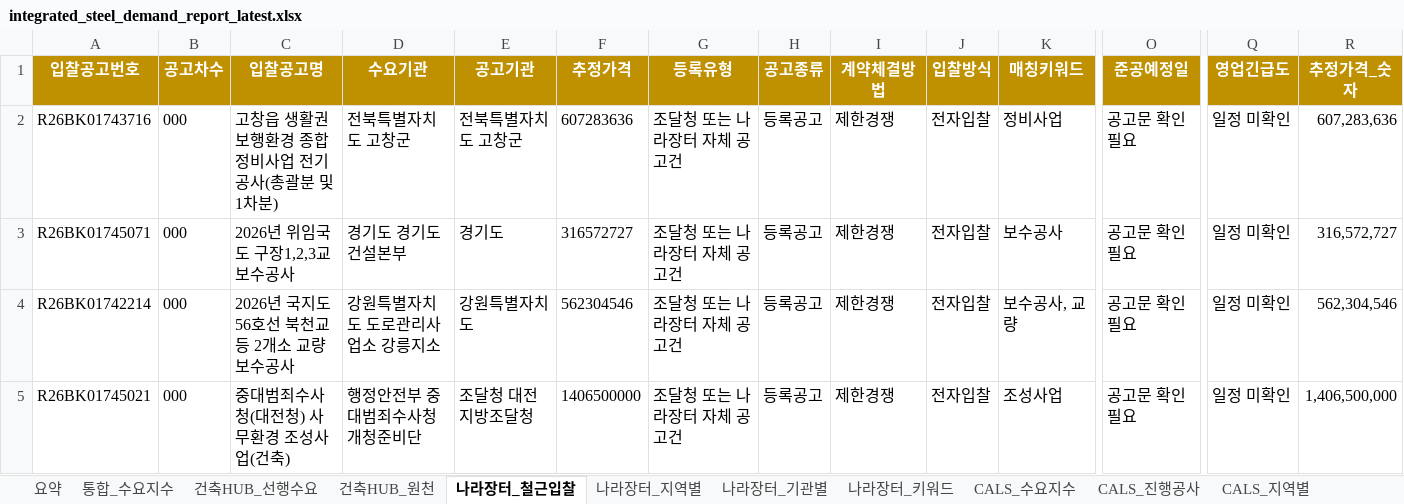
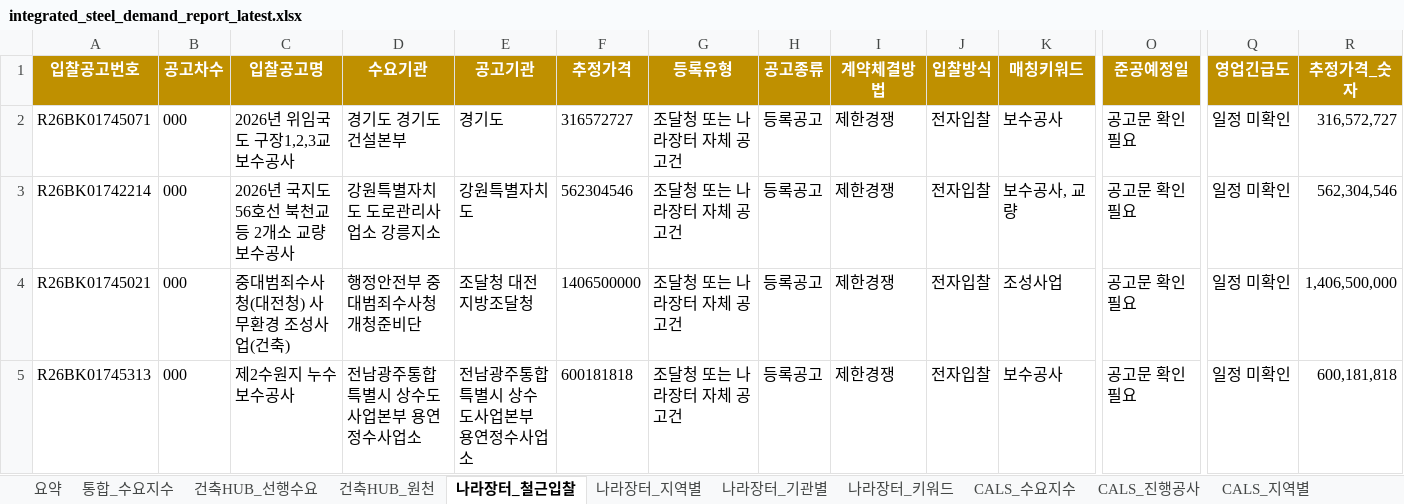
Before and after one commit to Ronaldooh123/steel-demand-report, an Excel workbook: data/processed/integrated_steel_demand_report_latest.xlsx, sheet 나라장터_철근입찰, drawn as a sheet; only a part is shown, gaps mark what is left out; the shorter side is filled out with more unchanged rows; values as stored, in another font and other column widths than the file's, no borders; conditional formats not drawn; rows hold the shown columns only; the diff names each change by its address in the sheet, - before the commit and + after, or states it on an @@ line.

```diff
--- a/data/processed/integrated_steel_demand_report_latest.xlsx (sheet 나라장터_철근입찰)
+++ b/data/processed/integrated_steel_demand_report_latest.xlsx (sheet 나라장터_철근입찰)
-row 2: R26BK01743716 | 000 | 고창읍 생활권 보행환경 종합정비사업 전기공사(총괄분 및 1차분) | 전북특별자치도 고창군 | 전북특별자치도 고창군 | 607283636 | 조달청 또는 나라장터 자체 공고건 | 등록공고 | 제한경쟁 | 전자입찰 | 정비사업 | 공고문 확인 필요 | 일정 미확인 | 607,283,636
```
Also changed, not shown: sheet 건축HUB_원천, sheet 통합_수요지수, sheet 건축HUB_선행수요, sheet CALS_진행공사, sheet 요약, sheet 나라장터_기관별, 3 more sheets.
